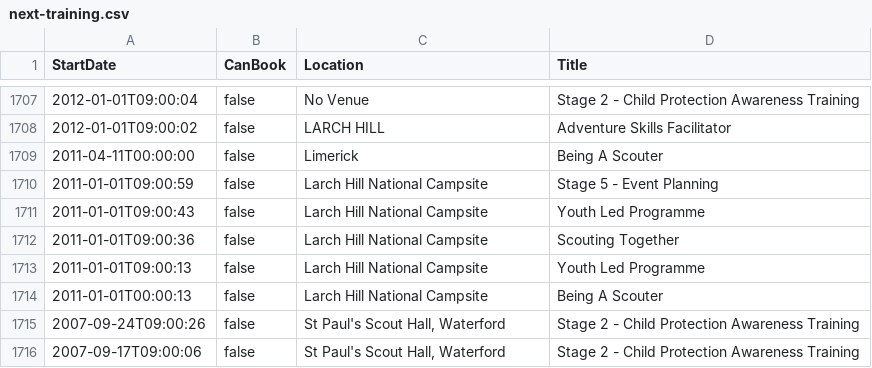
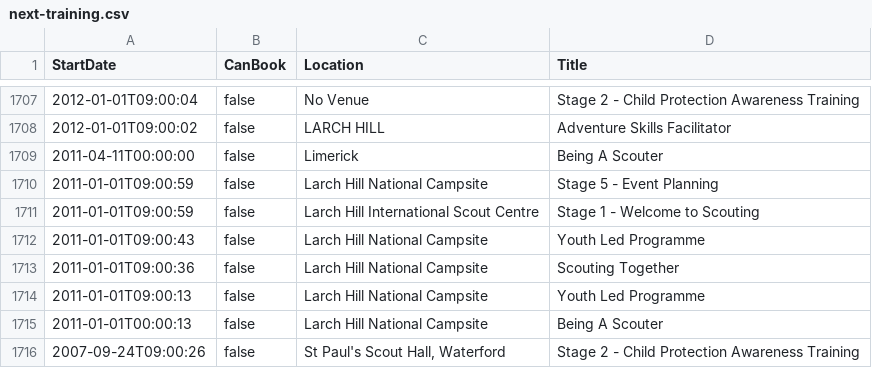
Before and after one commit to markmc/scouts-ie-training-schedule, a CSV file: next-training.csv, drawn as a sheet; only a part is shown, gaps mark what is left out; the shorter side is filled out with more unchanged rows; the diff names each change by its address in the sheet, - before the commit and + after, or states it on an @@ line.

```diff
--- a/next-training.csv
+++ b/next-training.csv
+row 1711: 2011-01-01T09:00:59 | false | Larch Hill International Scout Centre | Stage 1 - Welcome to Scouting
```
Also changed, not shown: 1 other file.
